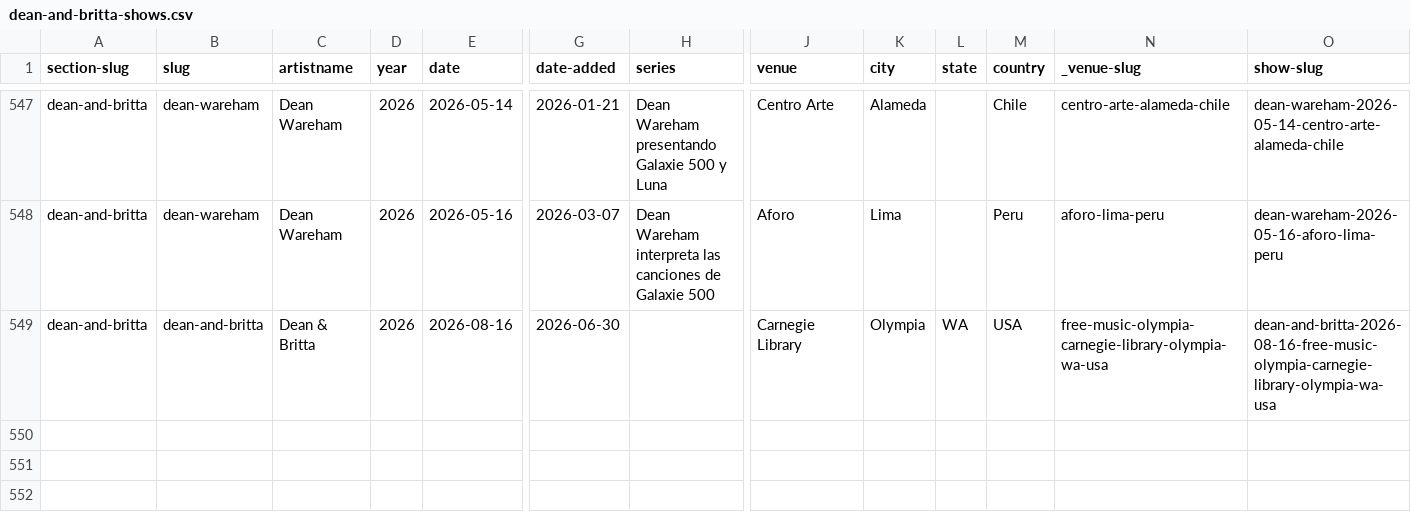
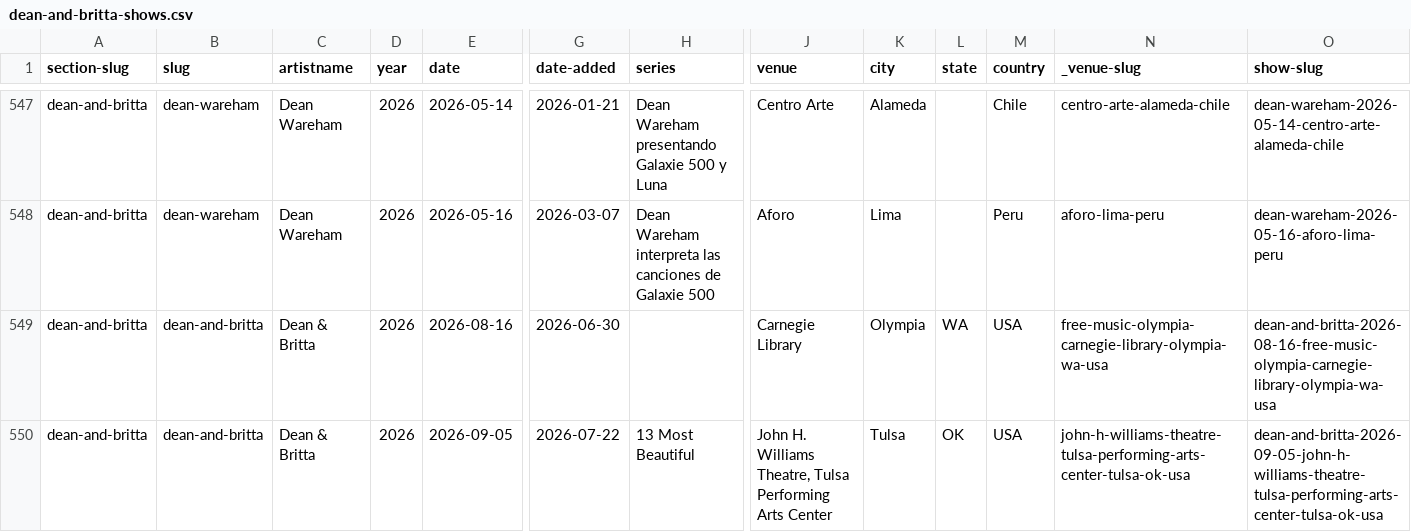
Before and after one commit to grange85/ahfow-database, a CSV file: _data/gigography/dean-and-britta-shows.csv, drawn as a sheet; only a part is shown, gaps mark what is left out; rows hold the shown columns only; the diff names each change by its address in the sheet, - before the commit and + after, or states it on an @@ line.

Commit message:
Update 3 file(s): dean-and-britta-shows.csv, upcoming-shows.csv, live-show-bookmarks.csv

```diff
--- a/_data/gigography/dean-and-britta-shows.csv
+++ b/_data/gigography/dean-and-britta-shows.csv
+row 550: dean-and-britta | dean-and-britta | Dean & Britta | 2026 | 2026-09-05 | 2026-07-22 | 13 Most Beautiful | John H. Williams Theatre, Tulsa Performing Arts Center | Tulsa | OK | USA | john-h-williams-theatre-tulsa-performing-arts-center-tulsa-ok-usa | dean-and-britta-2026-09-05-john-h-williams-theatre-tulsa-performing-arts-center-tulsa-ok-usa
```
Also changed, not shown: _data/gigography/live-show-bookmarks.csv, _data/gigography/upcoming-shows.csv.
